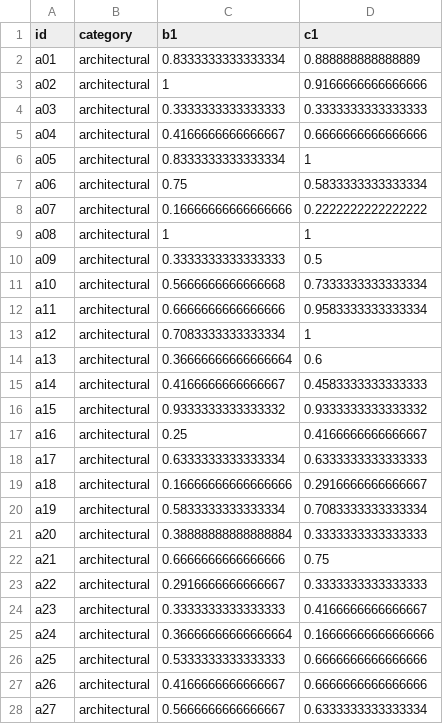
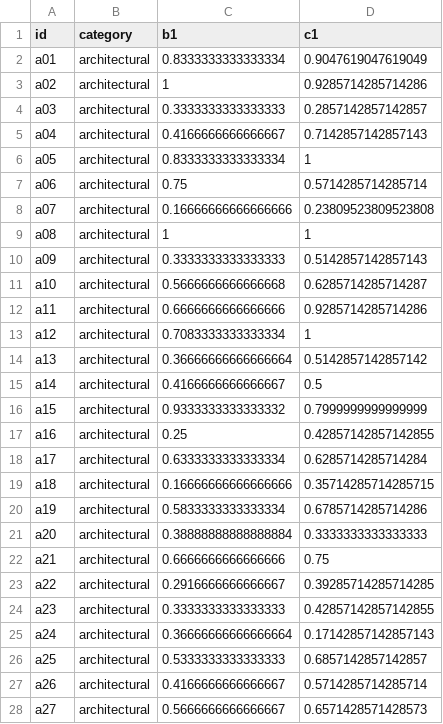
Before and after one commit to john-sharratt/candle, a CSV file: docs/results/battery_128/fig_9_12_3_questions.csv, drawn as a sheet; only a part is shown; the diff covers the shown part only.

Commit message:
Battery: C1 run 7 and R1 run 4 with what each answer held in view
256 answers, each recording which expected items were in the text the
model held as its answer began. The memory had 48.5% of items in an
answer file's injected text against BM25's 38.2%, 60.4% against 56.0%
anywhere in view; holding one, it named 69.9% against 97.6%. The 9.12
tables, figures and summary_run11.md are re-derived over all 4,480
answers. reproject_scans.md keeps 1,277 live reprojections' scan times
from BlackWorld's log over the 36.1M-token gallery during the run:
median 83 ms, p90 182 ms.

```diff
--- a/docs/results/battery_128/fig_9_12_3_questions.csv
+++ b/docs/results/battery_128/fig_9_12_3_questions.csv
@@ -1,28 +1,28 @@
 id,category,b1,c1
-a01,architectural,0.8333333333333334,0.888888888888889
-a02,architectural,1,0.9166666666666666
-a03,architectural,0.3333333333333333,0.3333333333333333
-a04,architectural,0.4166666666666667,0.6666666666666666
+a01,architectural,0.8333333333333334,0.9047619047619049
+a02,architectural,1,0.9285714285714286
+a03,architectural,0.3333333333333333,0.2857142857142857
+a04,architectural,0.4166666666666667,0.7142857142857143
 a05,architectural,0.8333333333333334,1
-a06,architectural,0.75,0.5833333333333334
-a07,architectural,0.16666666666666666,0.2222222222222222
+a06,architectural,0.75,0.5714285714285714
+a07,architectural,0.16666666666666666,0.23809523809523808
 a08,architectural,1,1
-a09,architectural,0.3333333333333333,0.5
-a10,architectural,0.5666666666666668,0.7333333333333334
-a11,architectural,0.6666666666666666,0.9583333333333334
+a09,architectural,0.3333333333333333,0.5142857142857143
+a10,architectural,0.5666666666666668,0.6285714285714287
+a11,architectural,0.6666666666666666,0.9285714285714286
 a12,architectural,0.7083333333333334,1
-a13,architectural,0.36666666666666664,0.6
-a14,architectural,0.4166666666666667,0.4583333333333333
-a15,architectural,0.9333333333333332,0.9333333333333332
-a16,architectural,0.25,0.4166666666666667
-a17,architectural,0.6333333333333334,0.6333333333333333
-a18,architectural,0.16666666666666666,0.2916666666666667
-a19,architectural,0.5833333333333334,0.7083333333333334
+a13,architectural,0.36666666666666664,0.5142857142857142
+a14,architectural,0.4166666666666667,0.5
+a15,architectural,0.9333333333333332,0.7999999999999999
+a16,architectural,0.25,0.42857142857142855
+a17,architectural,0.6333333333333334,0.6285714285714284
+a18,architectural,0.16666666666666666,0.35714285714285715
+a19,architectural,0.5833333333333334,0.6785714285714286
 a20,architectural,0.38888888888888884,0.3333333333333333
 a21,architectural,0.6666666666666666,0.75
-a22,architectural,0.2916666666666667,0.3333333333333333
-a23,architectural,0.3333333333333333,0.4166666666666667
-a24,architectural,0.36666666666666664,0.16666666666666666
-a25,architectural,0.5333333333333333,0.6666666666666666
-a26,architectural,0.4166666666666667,0.6666666666666666
-a27,architectural,0.5666666666666667,0.6333333333333334
+a22,architectural,0.2916666666666667,0.39285714285714285
+a23,architectural,0.3333333333333333,0.42857142857142855
+a24,architectural,0.36666666666666664,0.17142857142857143
+a25,architectural,0.5333333333333333,0.6857142857142857
+a26,architectural,0.4166666666666667,0.5714285714285714
+a27,architectural,0.5666666666666667,0.6571428571428573
```
Also changed, not shown: 68 edited cells elsewhere in this file, docs/results/battery_128/fig_9_12_1_recall_by_arm.csv, docs/results/battery_128/fig_9_12_2_effects.csv, 20 other files.
